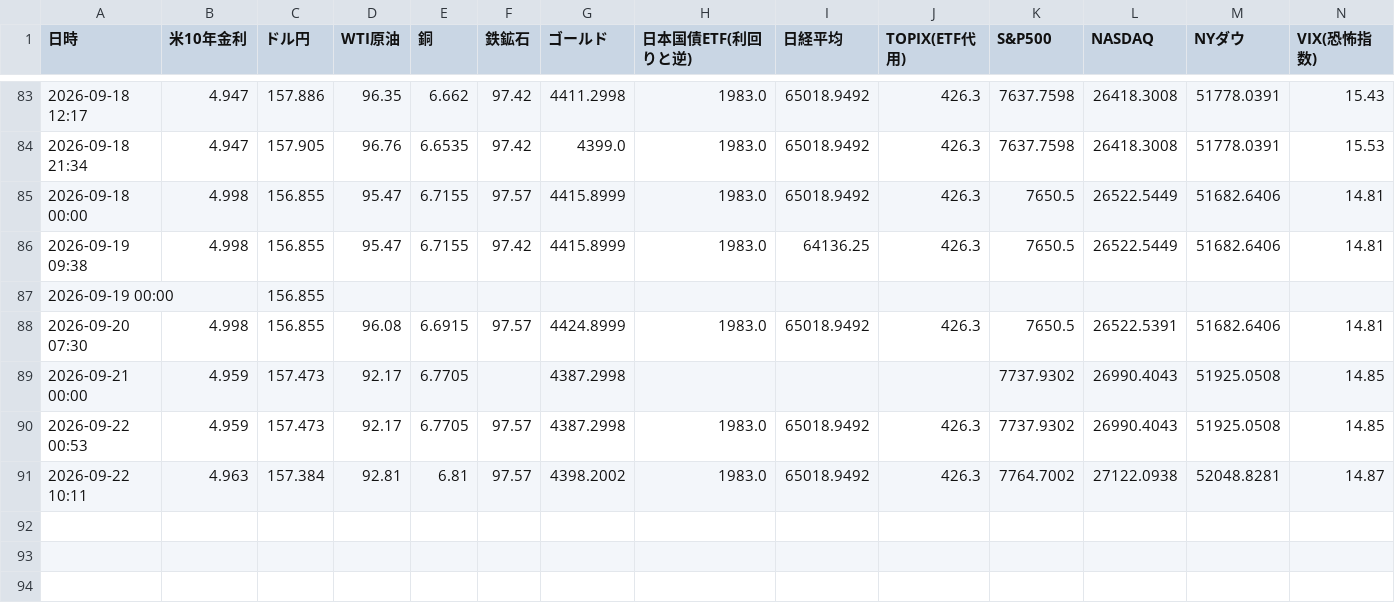
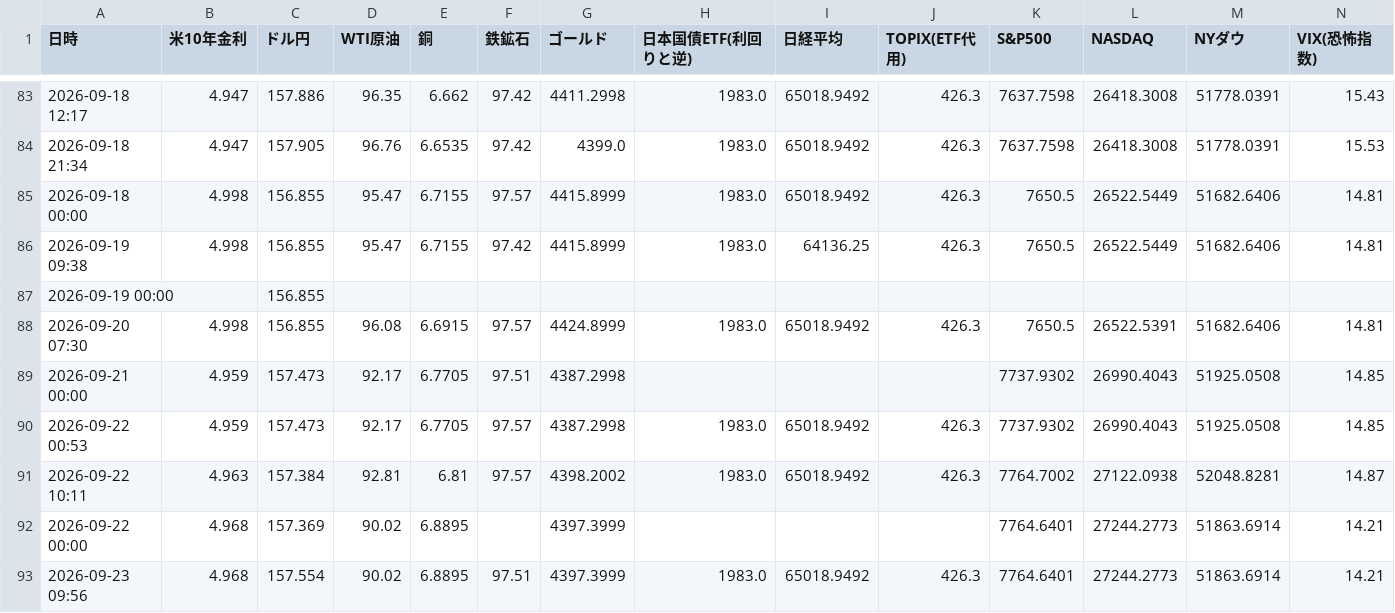
Before and after one commit to koyamaryota2-lang/MarketWatcher, a CSV file: market_log.csv, drawn as a sheet; only a part is shown, gaps mark what is left out.

```diff
--- a/market_log.csv
+++ b/market_log.csv
@@ -88,4 +88,6 @@
 2026-09-20 07:30,4.998,156.855,96.08,6.6915,97.57,4424.8999,1983.0,65018.9492,426.3,7650.5,26522.5391,51682.6406,14.81
-2026-09-21 00:00,4.959,157.473,92.17,6.7705,,4387.2998,,,,7737.9302,26990.4043,51925.0508,14.85
+2026-09-21 00:00,4.959,157.473,92.17,6.7705,97.51,4387.2998,,,,7737.9302,26990.4043,51925.0508,14.85
 2026-09-22 00:53,4.959,157.473,92.17,6.7705,97.57,4387.2998,1983.0,65018.9492,426.3,7737.9302,26990.4043,51925.0508,14.85
 2026-09-22 10:11,4.963,157.384,92.81,6.81,97.57,4398.2002,1983.0,65018.9492,426.3,7764.7002,27122.0938,52048.8281,14.87
+2026-09-22 00:00,4.968,157.369,90.02,6.8895,,4397.3999,,,,7764.6401,27244.2773,51863.6914,14.21
+2026-09-23 09:56,4.968,157.554,90.02,6.8895,97.51,4397.3999,1983.0,65018.9492,426.3,7764.6401,27244.2773,51863.6914,14.21
```
Also changed, not shown: market_ohlc.csv, sector_detail_log_jp.csv, 1 other file.
